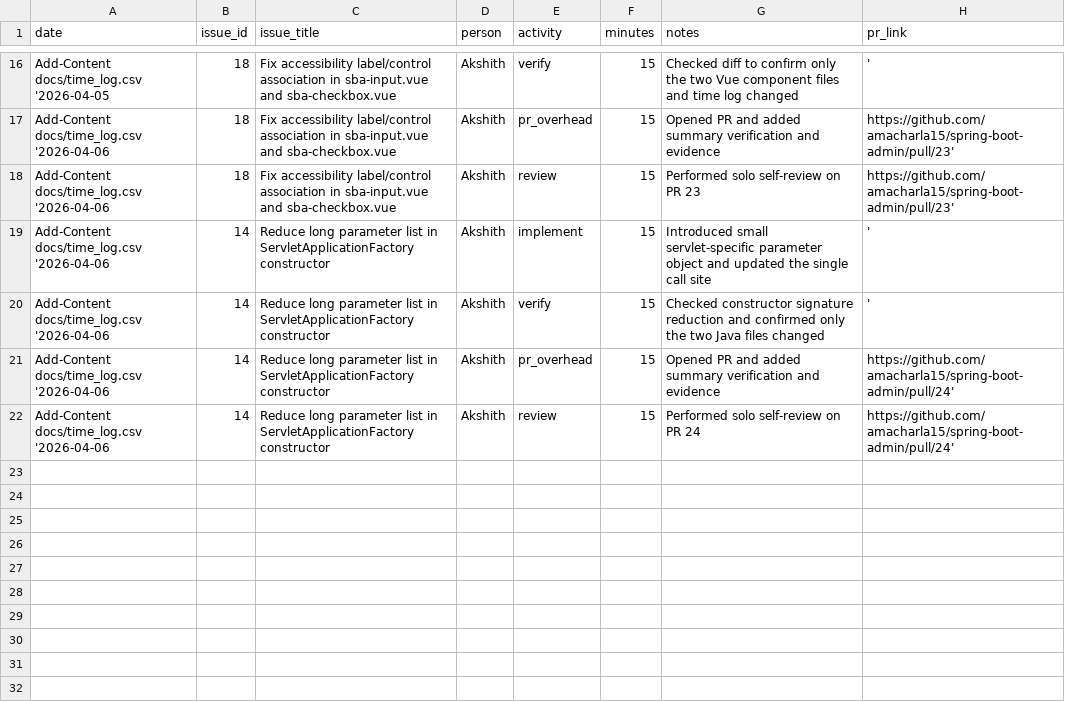
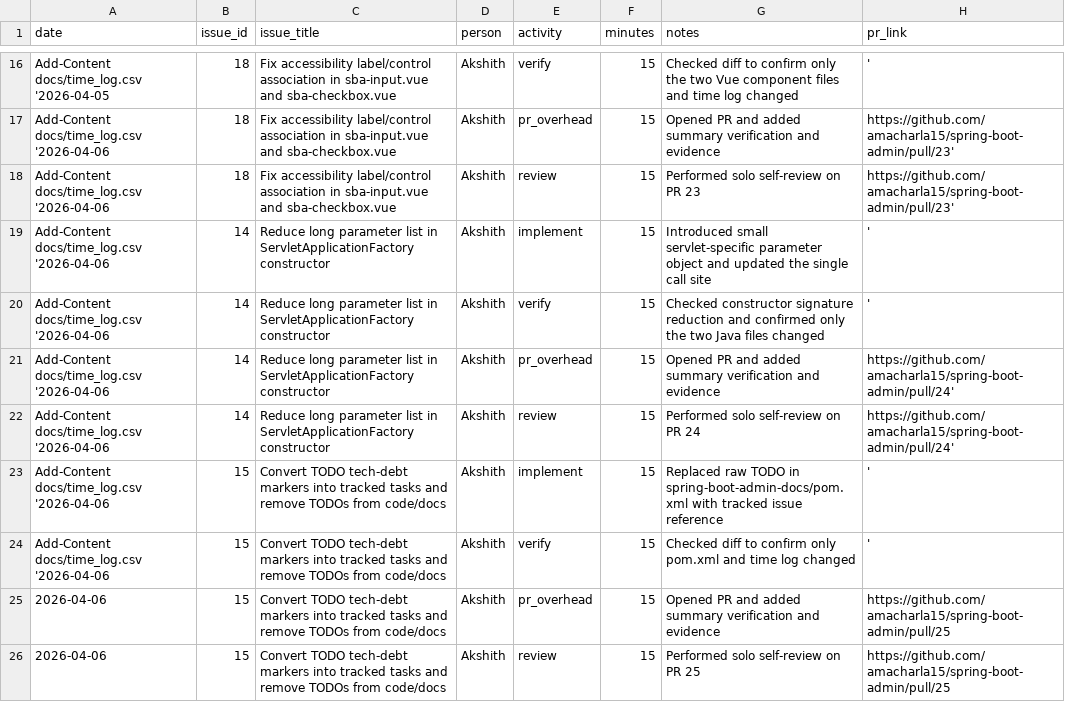
Before and after one commit to amacharla15/spring-boot-admin, a CSV file: docs/time_log.csv, drawn as a sheet; only a part is shown, gaps mark what is left out; the diff names each change by its address in the sheet, - before the commit and + after, or states it on an @@ line.

Commit message:
630:P2 Convert docs TODO into tracked issue reference (#25)
Time Log (required)

Triage/Understand: 0:00
Plan: 0:15
Implement: 0:15
Verify: 0:15
PR overhead: 0:15
Review time (as reviewer): 0:15
Rework after review: 0:00
Total: 1:00

Notes:
- Narrowed the issue to the docs TODO only to keep the PR reviewable
- Replaced an untracked TODO with an explicit issue reference

```diff
--- a/docs/time_log.csv
+++ b/docs/time_log.csv
+row 23: Add-Content docs/time_log.csv '2026-04-06 | 15 | Convert TODO tech-debt markers into tracked tasks and remove TODOs from code/docs | Akshith | implement | 15 | Replaced raw TODO in spring-boot-admin-docs/pom.xml with tracked issue reference | '
+row 24: Add-Content docs/time_log.csv '2026-04-06 | 15 | Convert TODO tech-debt markers into tracked tasks and remove TODOs from code/docs | Akshith | verify | 15 | Checked diff to confirm only pom.xml and time log changed | '
+row 25: 2026-04-06 | 15 | Convert TODO tech-debt markers into tracked tasks and remove TODOs from code/docs | Akshith | pr_overhead | 15 | Opened PR and added summary verification and evidence | https://github.com/amacharla15/spring-boot-admin/pull/25
+row 26: 2026-04-06 | 15 | Convert TODO tech-debt markers into tracked tasks and remove TODOs from code/docs | Akshith | review | 15 | Performed solo self-review on PR 25 | https://github.com/amacharla15/spring-boot-admin/pull/25
```
Also changed, not shown: 1 other file.
